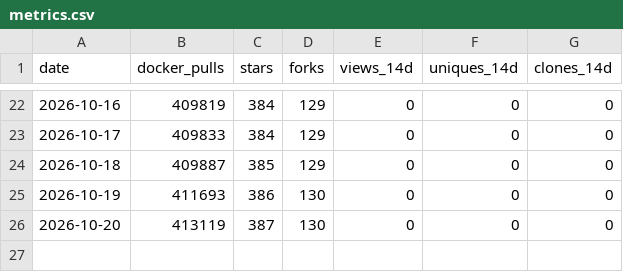
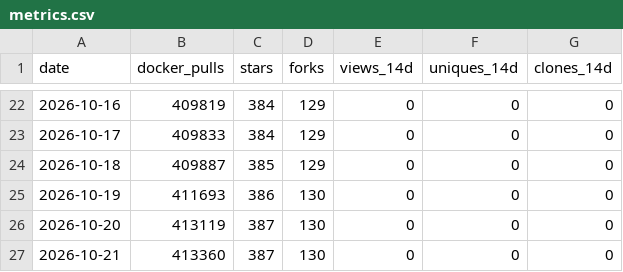
Before and after one commit to MeAkash77/EDDI-Production-Multi-Agent-AI-Orchestration-Middleware, a CSV file: data/metrics.csv, drawn as a sheet; only a part is shown, gaps mark what is left out; the diff names each change by its address in the sheet, - before the commit and + after, or states it on an @@ line.

```diff
--- a/data/metrics.csv
+++ b/data/metrics.csv
+row 27: 2026-10-21 | 413360 | 387 | 130 | 0 | 0 | 0
```
